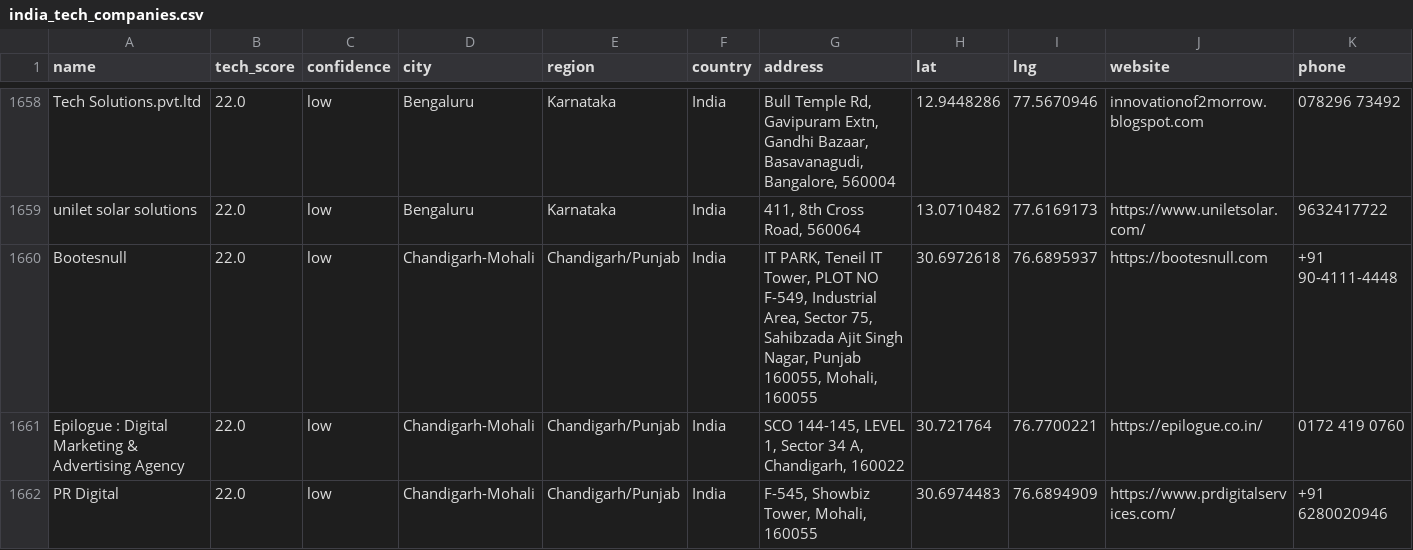
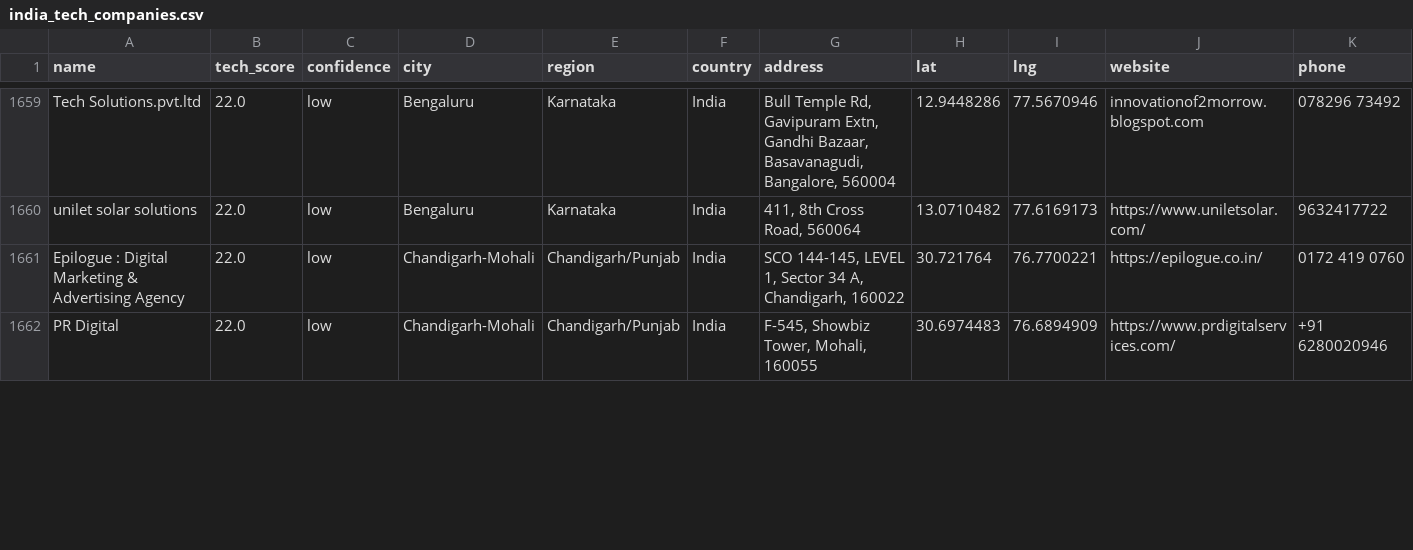
Before and after one commit to AkashKumar7902/india-tech-company-finder, a CSV file: results/india_tech_companies.csv, drawn as a sheet; only a part is shown, gaps mark what is left out; removed rows and columns are numbered as before the commit, all else as after; rows hold the shown columns only; the diff covers the shown part only; the diff names each change by its address in the sheet, - before the commit and + after, or states it on an @@ line.

```diff
--- a/results/india_tech_companies.csv
+++ b/results/india_tech_companies.csv
-row 1660: Bootesnull | 22.0 | low | Chandigarh-Mohali | Chandigarh/Punjab | India | IT PARK, Teneil IT Tower, PLOT NO F-549, Industrial Area, Sector 75, Sahibzada Ajit Singh Nagar, Punjab 160055, Mohali, 160055 | 30.6972618 | 76.6895937 | https://bootesnull.com | +91 90-4111-4448
```
Also changed, not shown: 1 added row and 6 edited cells elsewhere in this file, 1 other file.
